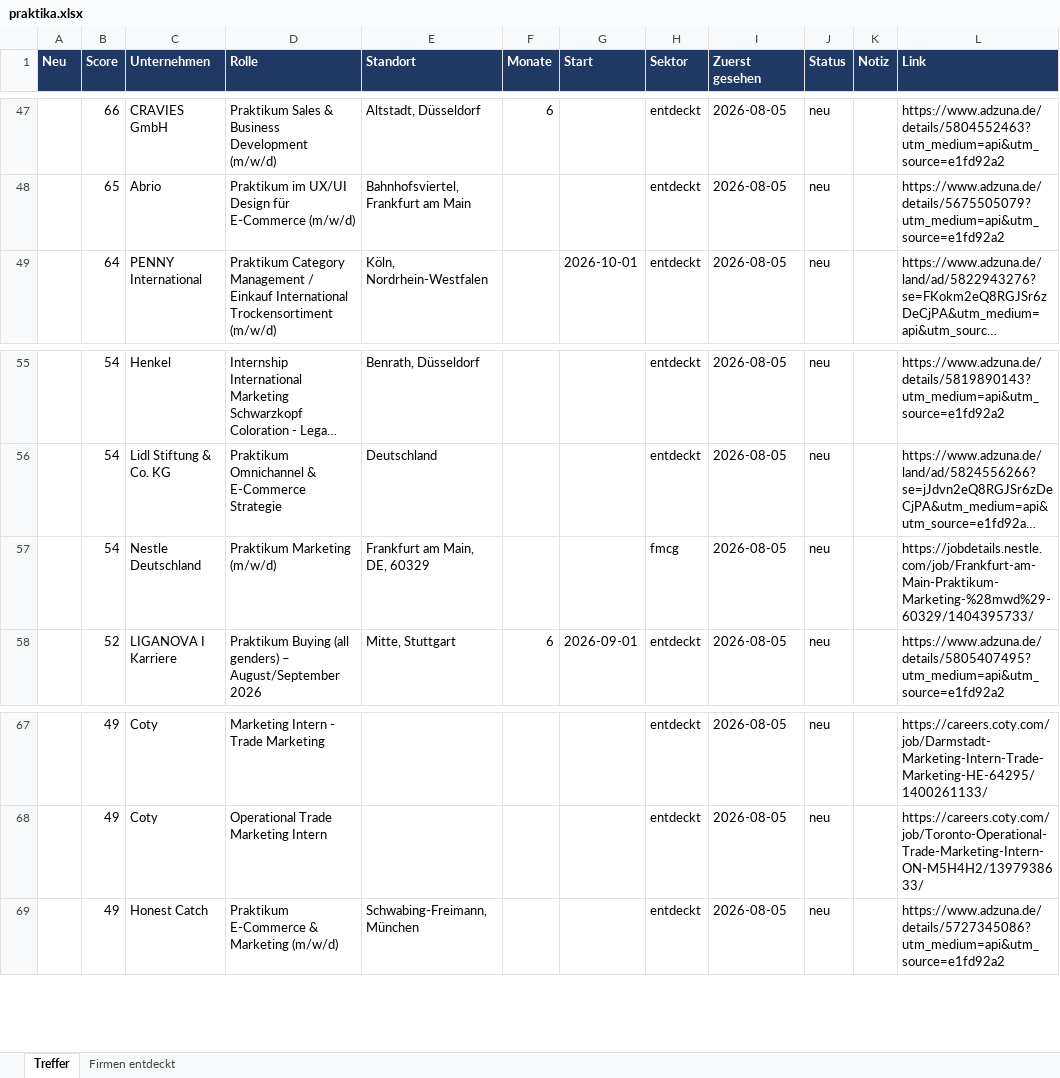
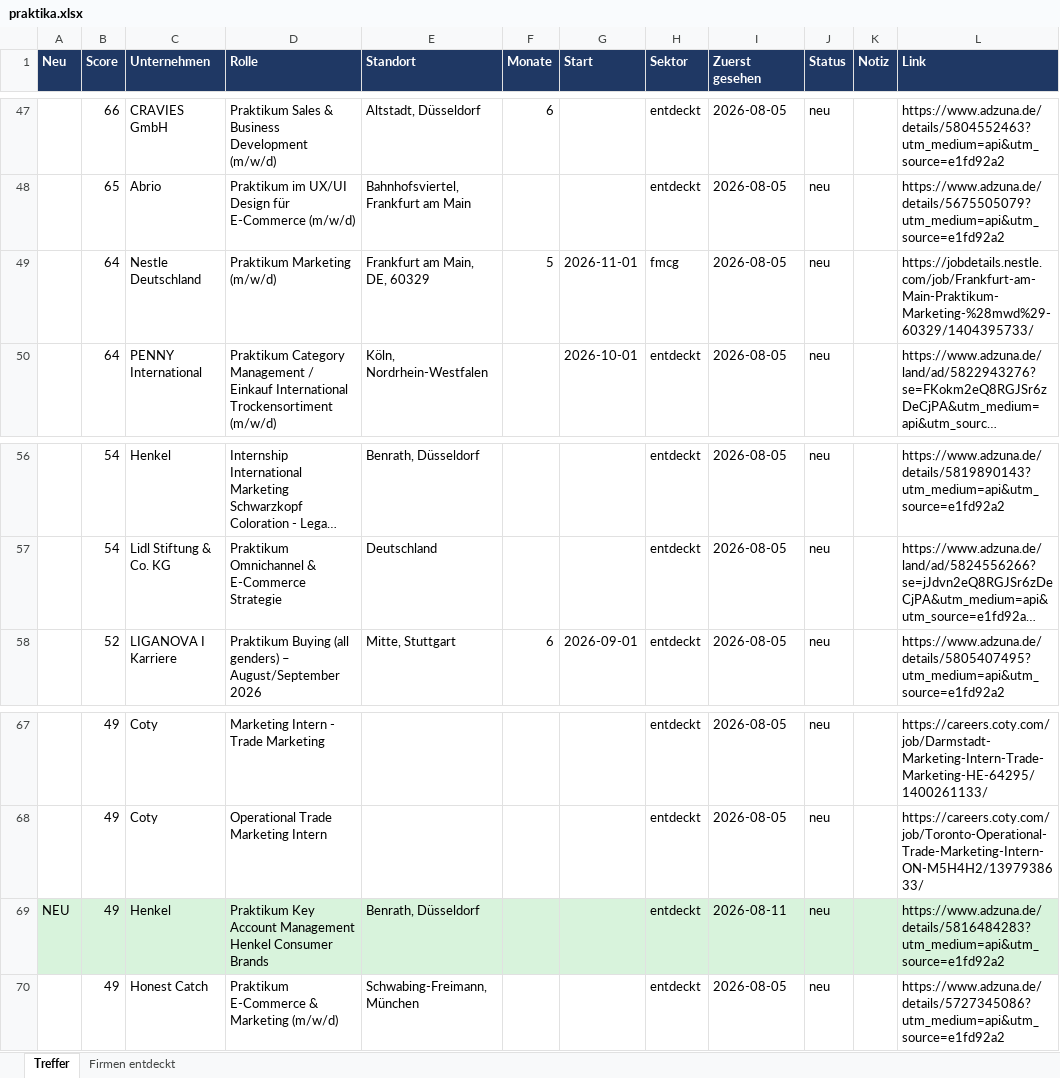
Before and after one commit to MathisKrug/Praktikum-Suchagent, an Excel workbook: docs/praktika.xlsx, sheet Treffer, drawn as a sheet; only a part is shown, gaps mark what is left out; long unchanged cells end in …; values as stored, in another font and other column widths than the file's, no borders; removed rows and columns are numbered as before the commit, all else as after; the diff names each change by its address in the sheet, - before the commit and + after, or states it on an @@ line.

```diff
--- a/docs/praktika.xlsx (sheet Treffer)
+++ b/docs/praktika.xlsx (sheet Treffer)
+row 49:  | 64 | Nestle Deutschland | Praktikum Marketing (m/w/d) | Frankfurt am Main, DE, 60329 | 5 | 2026-11-01 | fmcg | 2026-08-05 | neu |  | https://jobdetails.nestle.com/job/Frankfurt-am-Main-Praktikum-Marketing-%28mwd%29-60329/1404395733/
-row 57:  | 54 | Nestle Deutschland | Praktikum Marketing (m/w/d) | Frankfurt am Main, DE, 60329 |  |  | fmcg | 2026-08-05 | neu |  | https://jobdetails.nestle.com/job/Frankfurt-am-Main-Praktikum-Marketing-%28mwd%29-60329/1404395733/
+row 69: NEU | 49 | Henkel | Praktikum Key Account Management Henkel Consumer Brands | Benrath, Düsseldorf |  |  | entdeckt | 2026-08-11 | neu |  | https://www.adzuna.de/details/5816484283?utm_medium=api&utm_source=e1fd92a2
```
Also changed, not shown: sheet Firmen entdeckt, 2 other files.
